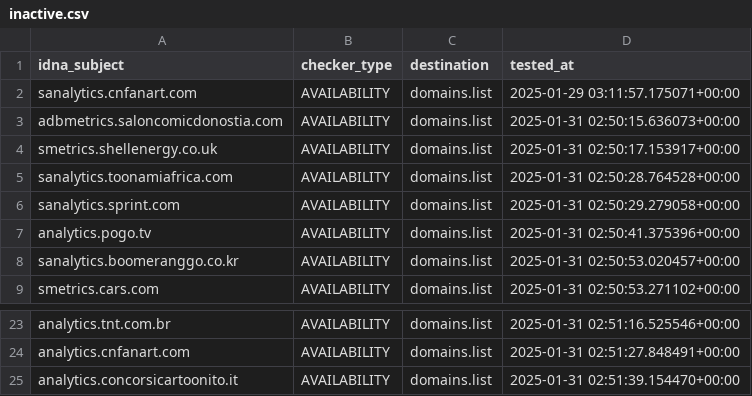
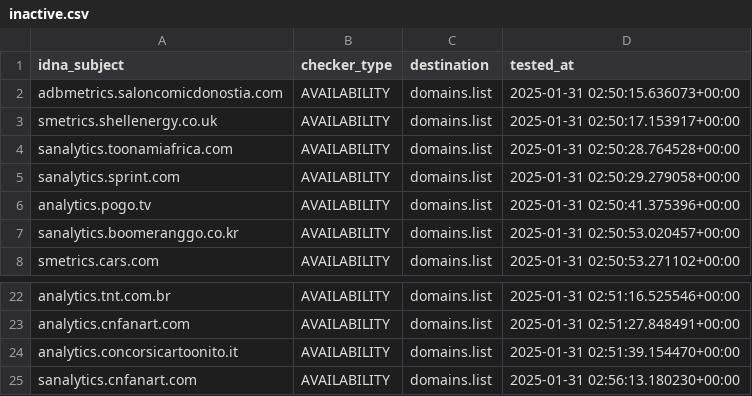
Before and after one commit to Ultimate-Hosts-Blacklist/2o7.net, a CSV file: .pyfunceble/inactive.csv, drawn as a sheet; only a part is shown, gaps mark what is left out.

```diff
--- a/.pyfunceble/inactive.csv
+++ b/.pyfunceble/inactive.csv
@@ -1,3 +1,2 @@
 idna_subject,checker_type,destination,tested_at
-sanalytics.cnfanart.com,AVAILABILITY,domains.list,2025-01-29 03:11:57.175071+00:00
 adbmetrics.saloncomicdonostia.com,AVAILABILITY,domains.list,2025-01-31 02:50:15.636073+00:00
@@ -25 +24,2 @@ analytics.cnfanart.com,AVAILABILITY,domains.list,2025-01-31 02:51:27.848491+00:0
 analytics.concorsicartoonito.it,AVAILABILITY,domains.list,2025-01-31 02:51:39.154470+00:00
+sanalytics.cnfanart.com,AVAILABILITY,domains.list,2025-01-31 02:56:13.180230+00:00
```
Also changed, not shown: 14 other files.
